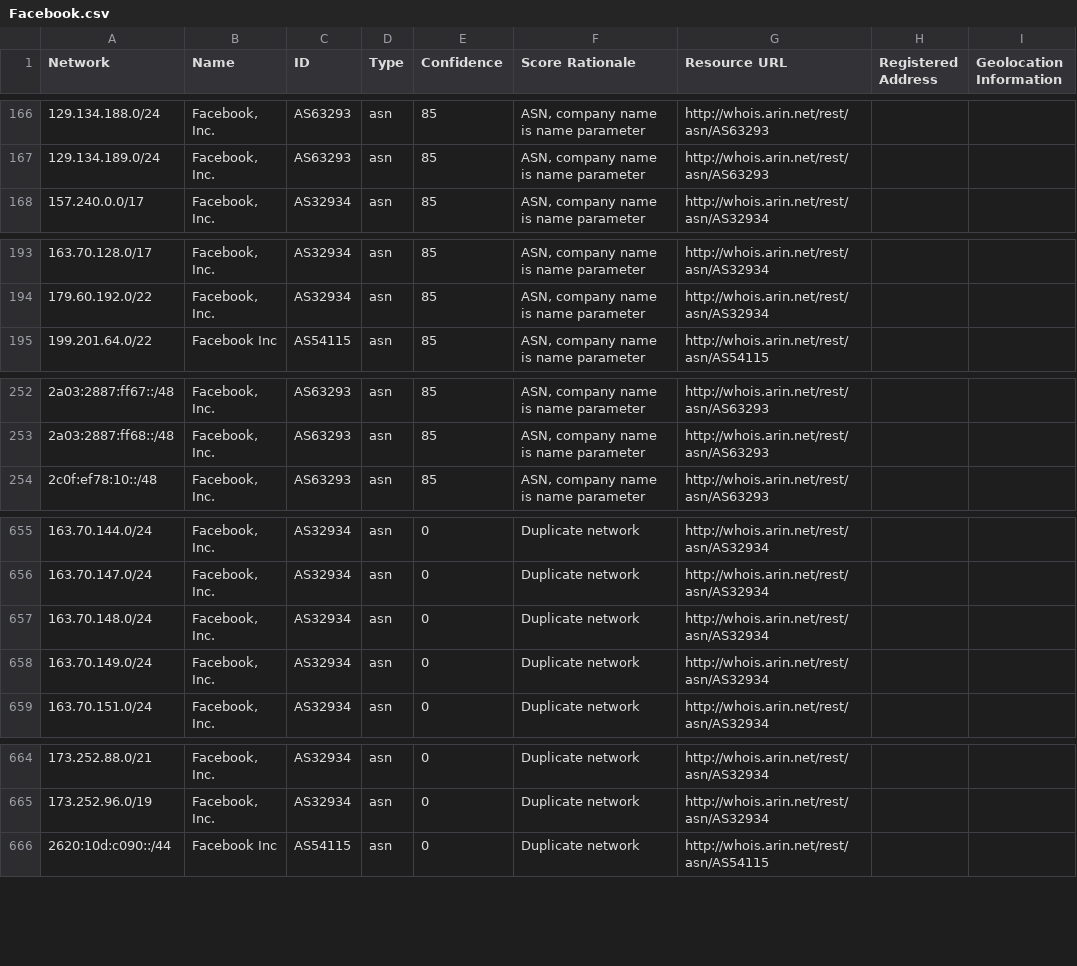
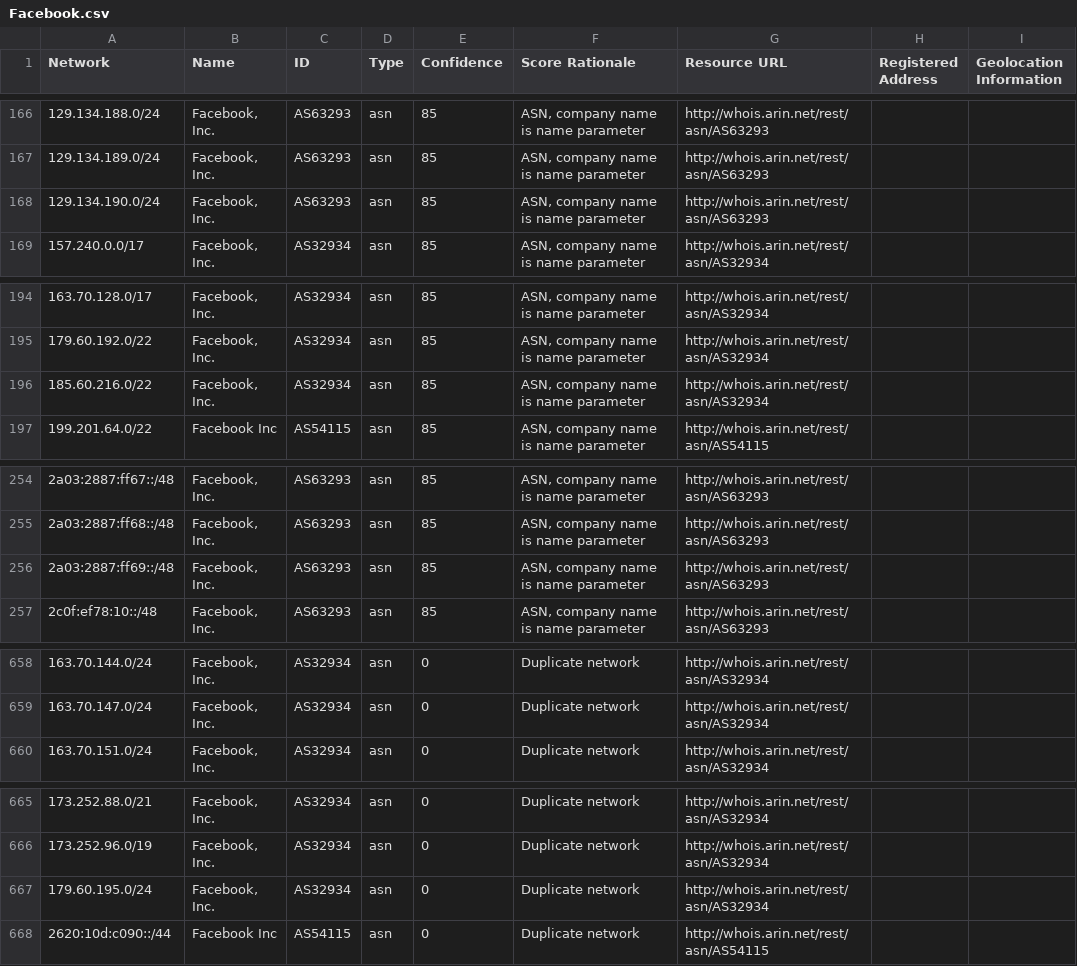
Before and after one commit to venkataramanab/NetblockTool, a CSV file: data/Facebook.csv, drawn as a sheet; only a part is shown, gaps mark what is left out; the diff covers the shown part only.

```diff
--- a/data/Facebook.csv
+++ b/data/Facebook.csv
@@ -167,2 +167,3 @@ Network,Name,ID,Type,Confidence,Score Rationale,Resource URL,Registered Address,
 129.134.189.0/24,"Facebook, Inc.",AS63293,asn,85,"ASN, company name is name parameter",http://whois.arin.net/rest/asn/AS63293,,
+129.134.190.0/24,"Facebook, Inc.",AS63293,asn,85,"ASN, company name is name parameter",http://whois.arin.net/rest/asn/AS63293,,
 157.240.0.0/17,"Facebook, Inc.",AS32934,asn,85,"ASN, company name is name parameter",http://whois.arin.net/rest/asn/AS32934,,
@@ -194,2 +195,3 @@ Network,Name,ID,Type,Confidence,Score Rationale,Resource URL,Registered Address,
 179.60.192.0/22,"Facebook, Inc.",AS32934,asn,85,"ASN, company name is name parameter",http://whois.arin.net/rest/asn/AS32934,,
+185.60.216.0/22,"Facebook, Inc.",AS32934,asn,85,"ASN, company name is name parameter",http://whois.arin.net/rest/asn/AS32934,,
 199.201.64.0/22,Facebook Inc,AS54115,asn,85,"ASN, company name is name parameter",http://whois.arin.net/rest/asn/AS54115,,
@@ -253,2 +255,3 @@ Network,Name,ID,Type,Confidence,Score Rationale,Resource URL,Registered Address,
 2a03:2887:ff68::/48,"Facebook, Inc.",AS63293,asn,85,"ASN, company name is name parameter",http://whois.arin.net/rest/asn/AS63293,,
+2a03:2887:ff69::/48,"Facebook, Inc.",AS63293,asn,85,"ASN, company name is name parameter",http://whois.arin.net/rest/asn/AS63293,,
 2c0f:ef78:10::/48,"Facebook, Inc.",AS63293,asn,85,"ASN, company name is name parameter",http://whois.arin.net/rest/asn/AS63293,,
@@ -656,4 +659,2 @@ Network,Name,ID,Type,Confidence,Score Rationale,Resource URL,Registered Address,
 163.70.147.0/24,"Facebook, Inc.",AS32934,asn,0,Duplicate network,http://whois.arin.net/rest/asn/AS32934,,
-163.70.148.0/24,"Facebook, Inc.",AS32934,asn,0,Duplicate network,http://whois.arin.net/rest/asn/AS32934,,
-163.70.149.0/24,"Facebook, Inc.",AS32934,asn,0,Duplicate network,http://whois.arin.net/rest/asn/AS32934,,
 163.70.151.0/24,"Facebook, Inc.",AS32934,asn,0,Duplicate network,http://whois.arin.net/rest/asn/AS32934,,
@@ -665,2 +666,3 @@ Network,Name,ID,Type,Confidence,Score Rationale,Resource URL,Registered Address,
 173.252.96.0/19,"Facebook, Inc.",AS32934,asn,0,Duplicate network,http://whois.arin.net/rest/asn/AS32934,,
+179.60.195.0/24,"Facebook, Inc.",AS32934,asn,0,Duplicate network,http://whois.arin.net/rest/asn/AS32934,,
 2620:10d:c090::/44,Facebook Inc,AS54115,asn,0,Duplicate network,http://whois.arin.net/rest/asn/AS54115,,
```
Also changed, not shown: 2 added rows and 2 removed rows elsewhere in this file.
